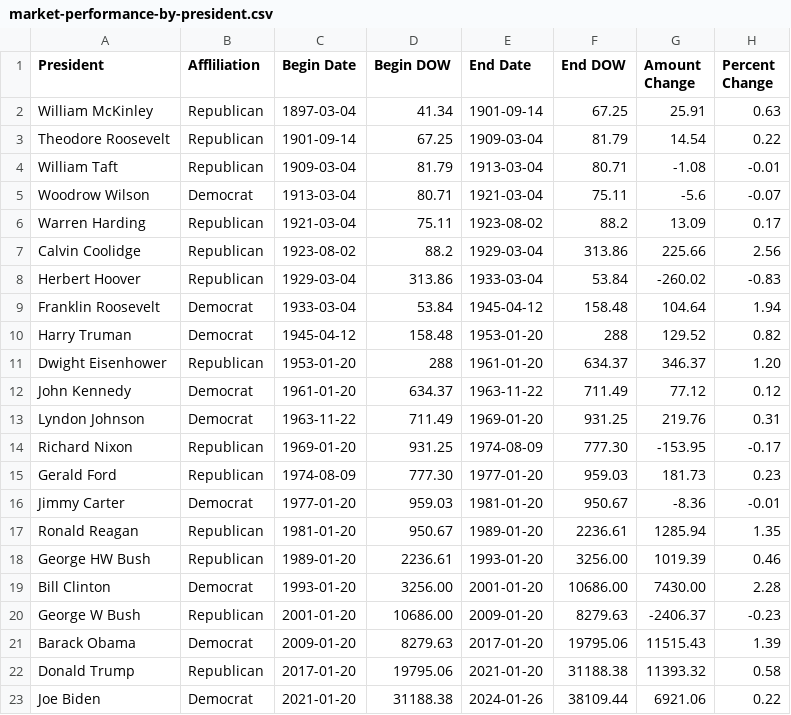
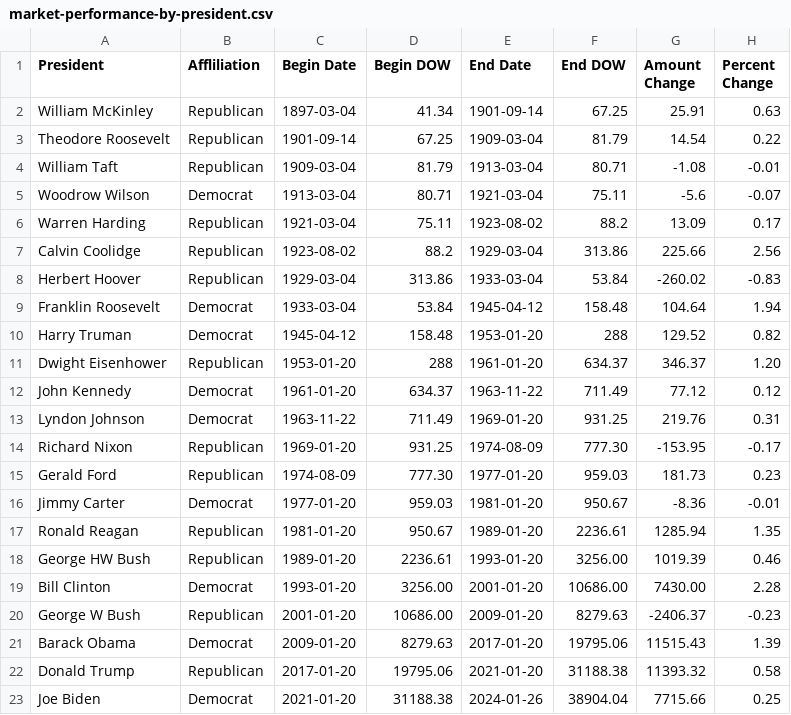
Before and after one commit to nomadmot/Stock-Market-and-Presidents, a CSV file: market-performance-by-president.csv, drawn as a sheet.

```diff
--- a/market-performance-by-president.csv
+++ b/market-performance-by-president.csv
@@ -22,2 +22,2 @@ Barack Obama,Democrat,2009-01-20,8279.63,2017-01-20,19795.06,11515.43,1.39
 Donald Trump,Republican,2017-01-20,19795.06,2021-01-20,31188.38,11393.32,0.58
-Joe Biden ,Democrat,2021-01-20,31188.38,2024-01-26,38109.44,6921.06,0.22
+Joe Biden ,Democrat,2021-01-20,31188.38,2024-01-26,38904.04,7715.66,0.25
```
Also changed, not shown: 1 other file.
